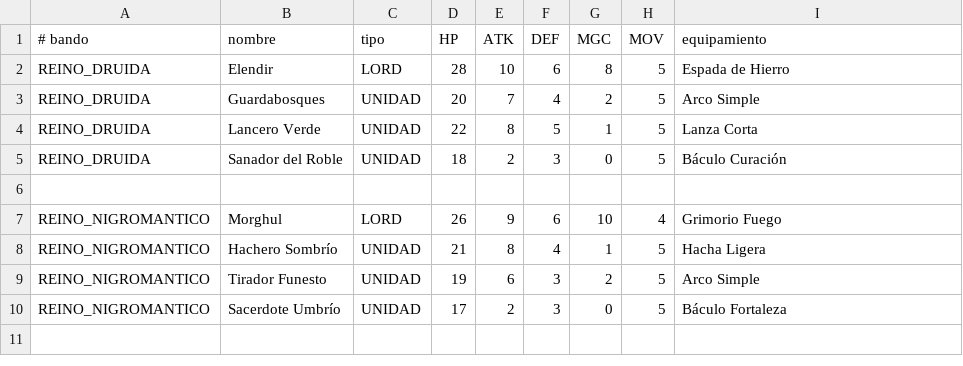
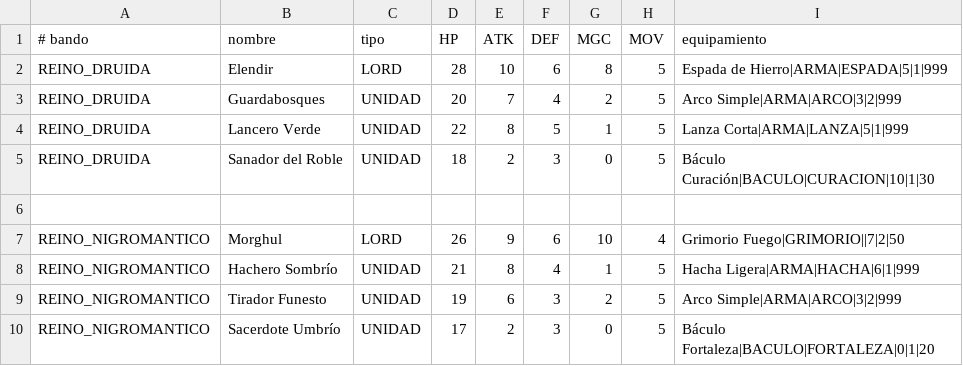
Before and after one commit to alexconur/tp-juego-combate, a CSV file: src/main/resources/archivos/ejercito/ejercito2.csv, drawn as a sheet.

Commit message:
cambio carga de equipamiento-ejercito a carga unicamente de ejercito

```diff
--- a/src/main/resources/archivos/ejercito/ejercito2.csv
+++ b/src/main/resources/archivos/ejercito/ejercito2.csv
@@ -1,10 +1,10 @@
 # bando,nombre,tipo,HP,ATK,DEF,MGC,MOV,equipamiento
-REINO_DRUIDA,Elendir,LORD,28,10,6,8,5,Espada de Hierro
-REINO_DRUIDA,Guardabosques,UNIDAD,20,7,4,2,5,Arco Simple
-REINO_DRUIDA,Lancero Verde,UNIDAD,22,8,5,1,5,Lanza Corta
-REINO_DRUIDA,Sanador del Roble,UNIDAD,18,2,3,0,5,Báculo Curación
+REINO_DRUIDA,Elendir,LORD,28,10,6,8,5,Espada de Hierro|ARMA|ESPADA|5|1|999
+REINO_DRUIDA,Guardabosques,UNIDAD,20,7,4,2,5,Arco Simple|ARMA|ARCO|3|2|999
+REINO_DRUIDA,Lancero Verde,UNIDAD,22,8,5,1,5,Lanza Corta|ARMA|LANZA|5|1|999
+REINO_DRUIDA,Sanador del Roble,UNIDAD,18,2,3,0,5,Báculo Curación|BACULO|CURACION|10|1|30
 
-REINO_NIGROMANTICO,Morghul,LORD,26,9,6,10,4,Grimorio Fuego
-REINO_NIGROMANTICO,Hachero Sombrío,UNIDAD,21,8,4,1,5,Hacha Ligera
-REINO_NIGROMANTICO,Tirador Funesto,UNIDAD,19,6,3,2,5,Arco Simple
-REINO_NIGROMANTICO,Sacerdote Umbrío,UNIDAD,17,2,3,0,5,Báculo Fortaleza
+REINO_NIGROMANTICO,Morghul,LORD,26,9,6,10,4,Grimorio Fuego|GRIMORIO||7|2|50
+REINO_NIGROMANTICO,Hachero Sombrío,UNIDAD,21,8,4,1,5,Hacha Ligera|ARMA|HACHA|6|1|999
+REINO_NIGROMANTICO,Tirador Funesto,UNIDAD,19,6,3,2,5,Arco Simple|ARMA|ARCO|3|2|999
+REINO_NIGROMANTICO,Sacerdote Umbrío,UNIDAD,17,2,3,0,5,Báculo Fortaleza|BACULO|FORTALEZA|0|1|20
```
Also changed, not shown: 6 other files.
